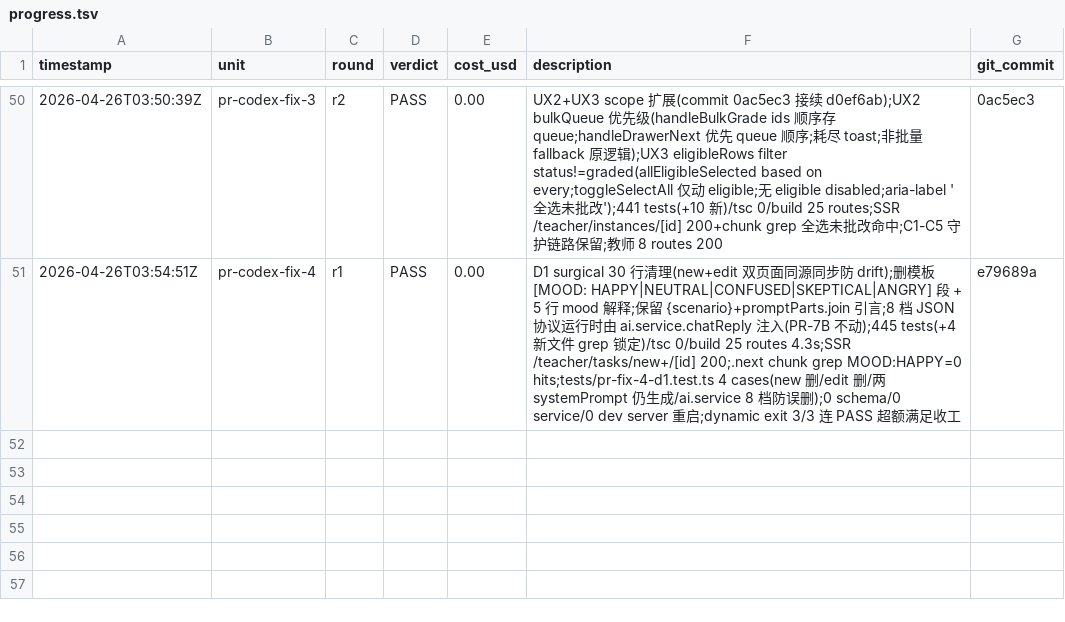
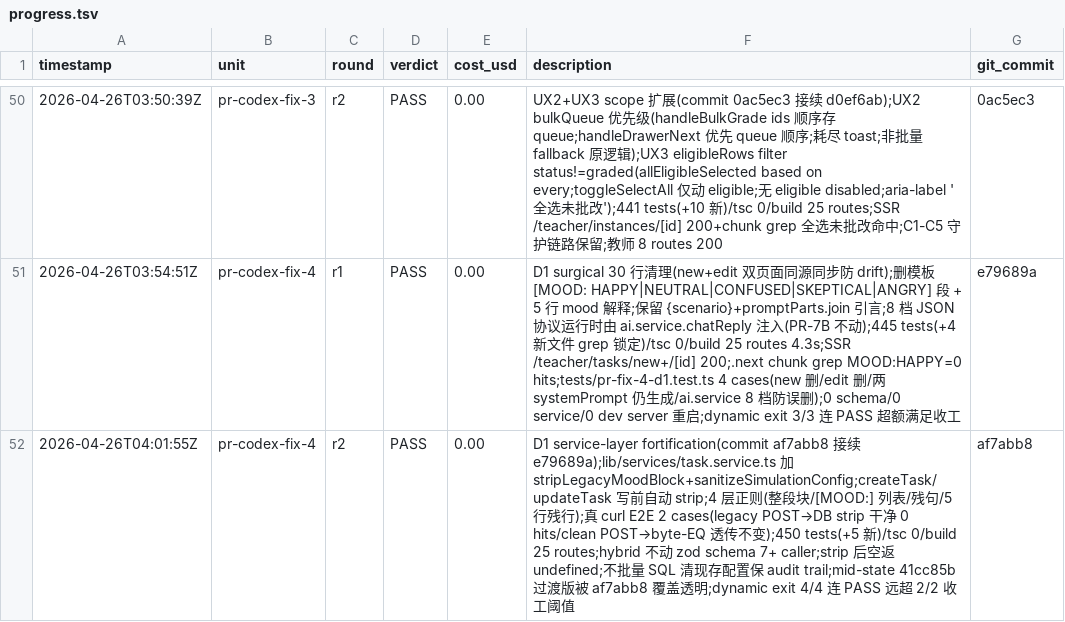
Before and after one commit to AlexAnys/finsim_Mini, a TSV file: .harness/progress.tsv, drawn as a sheet; only a part is shown, gaps mark what is left out; the diff names each change by its address in the sheet, - before the commit and + after, or states it on an @@ line.

```diff
--- a/.harness/progress.tsv
+++ b/.harness/progress.tsv
+row 52: 2026-04-26T04:01:55Z | pr-codex-fix-4 | r2 | PASS | 0.00 | D1 service-layer fortification(commit af7abb8 接续 e79689a);lib/services/task.service.ts 加 stripLegacyMoodBlock+sanitizeSimulationConfig;createTask/updateTask 写前自动 strip;4 层正则(整段块/[MOOD:] 列表/残句/5 行残行);真 curl E2E 2 cases(legacy POST→DB strip 干净 0 hits/clean POST→byte-EQ 透传不变);450 tests(+5 新)/tsc 0/build 25 routes;hybrid 不动 zod schema 7+ caller;strip 后空返 undefined;不批量 SQL 清现存配置保 audit trail;mid-state 41cc85b 过渡版被 af7abb8 覆盖透明;dynamic exit 4/4 连 PASS 远超 2/2 收工阈值 | af7abb8
```
Also changed, not shown: 1 other file.
